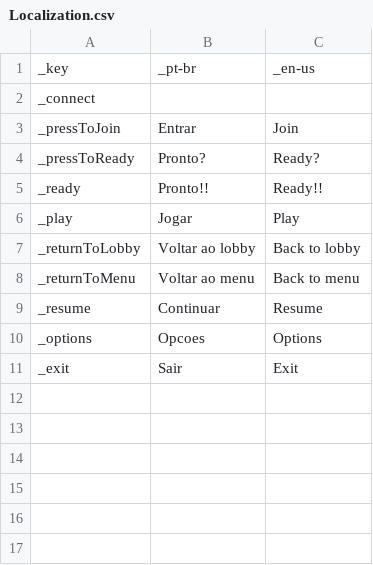
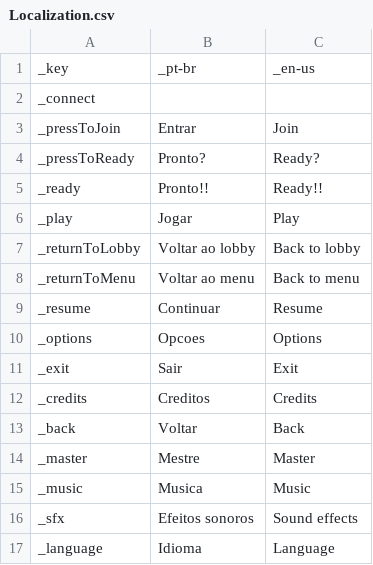
Before and after one commit to Freddycwb/EarBleeder, a CSV file: Assets/Resources/Localization.csv, drawn as a sheet; the diff names each change by its address in the sheet, - before the commit and + after, or states it on an @@ line.

```diff
--- a/Assets/Resources/Localization.csv
+++ b/Assets/Resources/Localization.csv
+row 12: _credits | Creditos | Credits
+row 13: _back | Voltar | Back
+row 14: _master | Mestre | Master
+row 15: _music | Musica | Music
+row 16: _sfx | Efeitos sonoros | Sound effects
+row 17: _language | Idioma | Language
```
Also changed, not shown: 21 other files.
